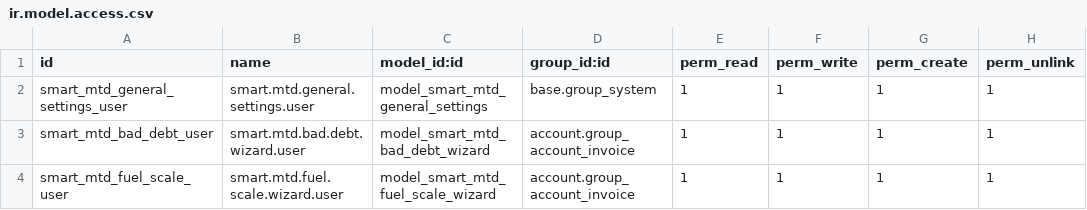
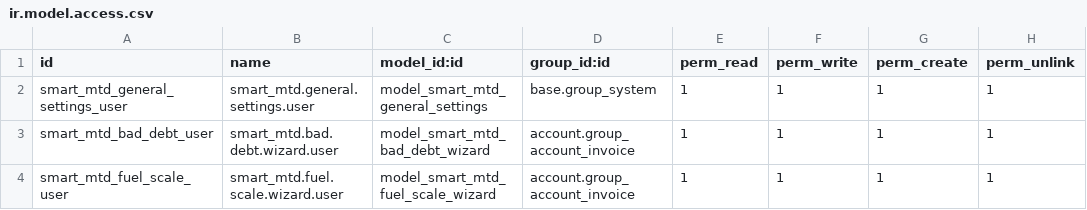
Before and after one commit to MaxFav/EB-CLOUD, a CSV file: eb_mtd/security/ir.model.access.csv, drawn as a sheet.

```diff
--- a/eb_mtd/security/ir.model.access.csv
+++ b/eb_mtd/security/ir.model.access.csv
@@ -1,4 +1,4 @@
 id,name,model_id:id,group_id:id,perm_read,perm_write,perm_create,perm_unlink
-smart_mtd_general_settings_user,smart.mtd.general.settings.user,model_smart_mtd_general_settings,base.group_system,1,1,1,1
-smart_mtd_bad_debt_user,smart.mtd.bad.debt.wizard.user,model_smart_mtd_bad_debt_wizard,account.group_account_invoice,1,1,1,1
-smart_mtd_fuel_scale_user,smart.mtd.fuel.scale.wizard.user,model_smart_mtd_fuel_scale_wizard,account.group_account_invoice,1,1,1,1
+smart_mtd_general_settings_user,smart_mtd.general.settings.user,model_smart_mtd_general_settings,base.group_system,1,1,1,1
+smart_mtd_bad_debt_user,smart_mtd.bad.debt.wizard.user,model_smart_mtd_bad_debt_wizard,account.group_account_invoice,1,1,1,1
+smart_mtd_fuel_scale_user,smart_mtd.fuel.scale.wizard.user,model_smart_mtd_fuel_scale_wizard,account.group_account_invoice,1,1,1,1
```
Also changed, not shown: 6 other files.
